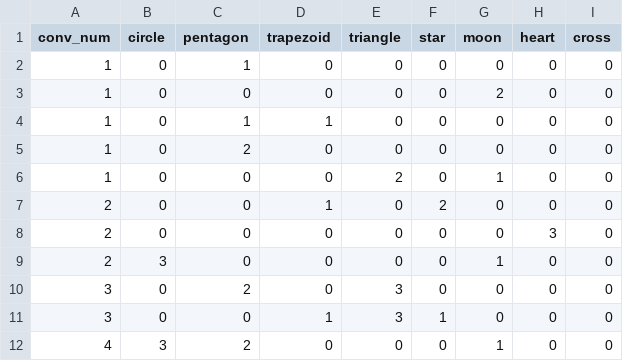
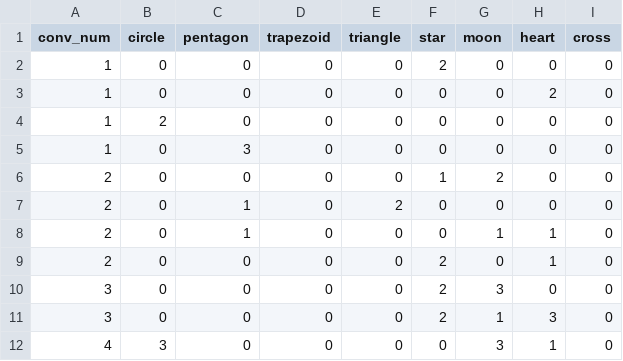
Before and after one commit to PatrickBennett7/MSE433-Case3-Conveyor-Simulation, a CSV file: Data/order_sequencing/algorithm1b_stratified_balance_assignment.csv, drawn as a sheet.

```diff
--- a/Data/order_sequencing/algorithm1b_stratified_balance_assignment.csv
+++ b/Data/order_sequencing/algorithm1b_stratified_balance_assignment.csv
@@ -1,12 +1,12 @@
 conv_num,circle,pentagon,trapezoid,triangle,star,moon,heart,cross
-1,0,1,0,0,0,0,0,0
-1,0,0,0,0,0,2,0,0
-1,0,1,1,0,0,0,0,0
-1,0,2,0,0,0,0,0,0
-1,0,0,0,2,0,1,0,0
-2,0,0,1,0,2,0,0,0
-2,0,0,0,0,0,0,3,0
-2,3,0,0,0,0,1,0,0
-3,0,2,0,3,0,0,0,0
-3,0,0,1,3,1,0,0,0
-4,3,2,0,0,0,1,0,0
+1,0,0,0,0,2,0,0,0
+1,0,0,0,0,0,0,2,0
+1,2,0,0,0,0,0,0,0
+1,0,3,0,0,0,0,0,0
+2,0,0,0,0,1,2,0,0
+2,0,1,0,2,0,0,0,0
+2,0,1,0,0,0,1,1,0
+2,0,0,0,0,2,0,1,0
+3,0,0,0,0,2,3,0,0
+3,0,0,0,0,2,1,3,0
+4,3,0,0,0,0,3,1,0
```
Also changed, not shown: Data/comparison/simulation_just_FIFO_summary.csv, Data/order_sequencing/algorithm1_load_balance_assignment.csv, 21 other files.
